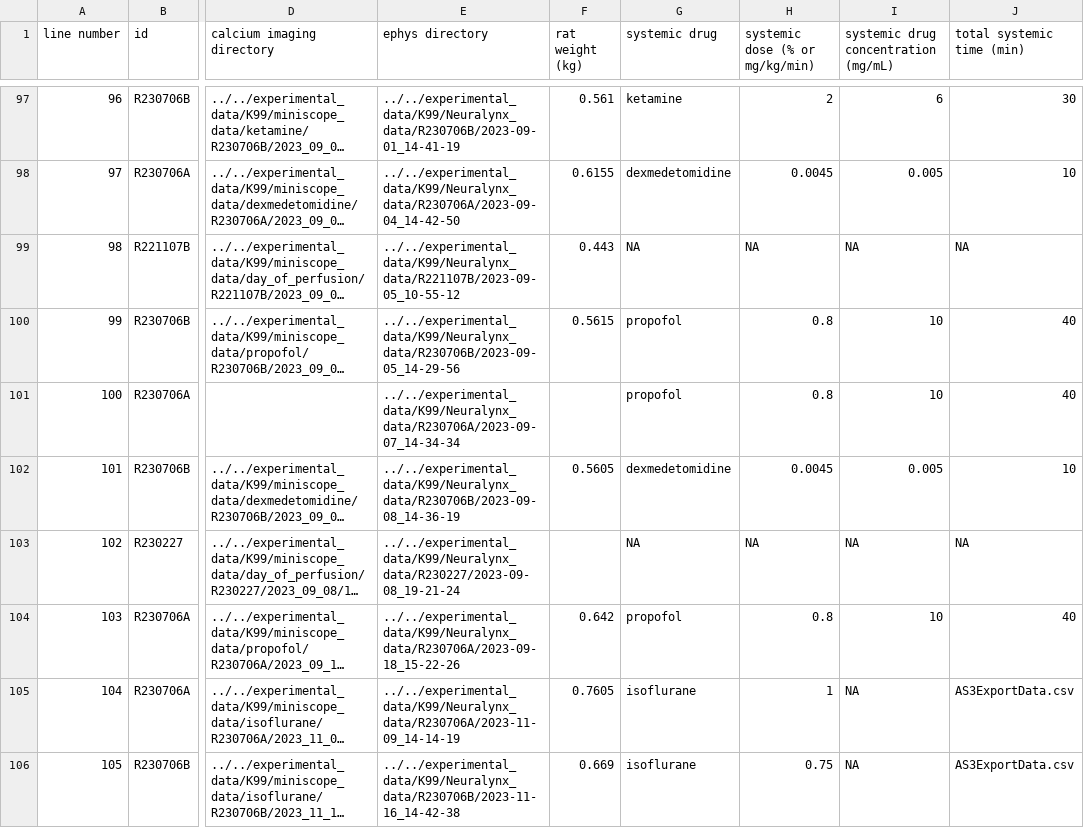
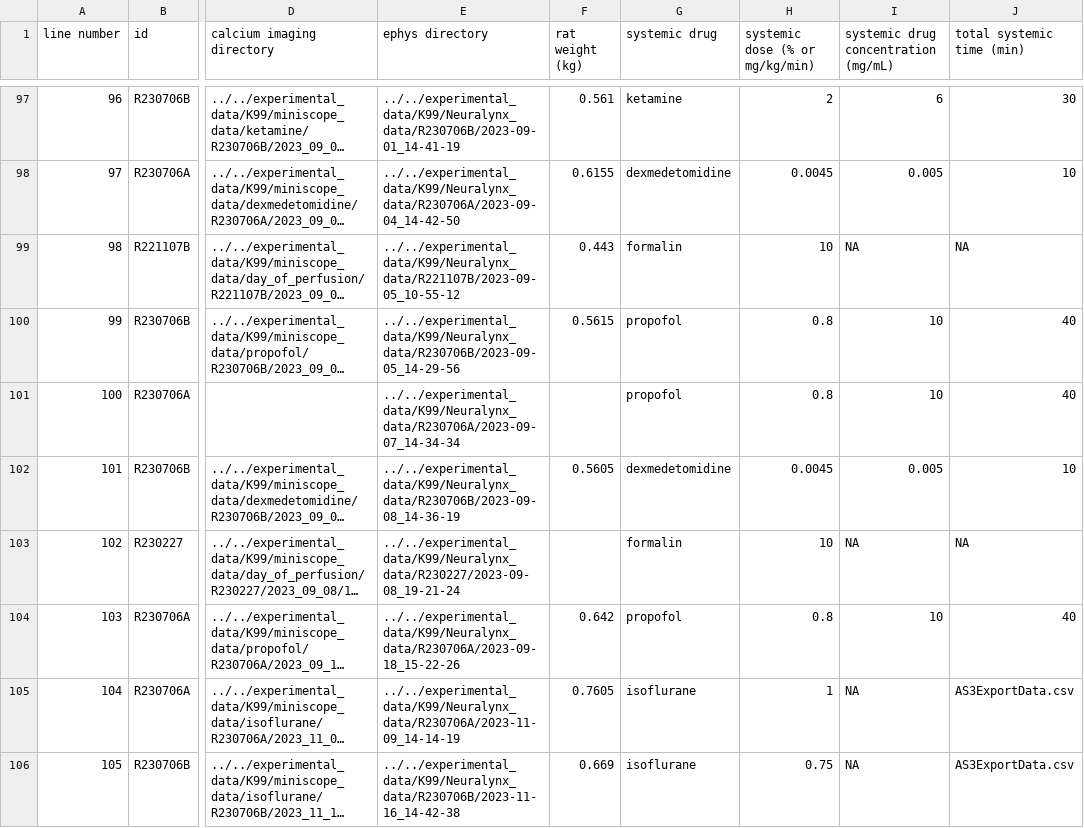
Before and after one commit to emelon8/ACE-NeuroTools, a CSV file: experiments.csv, drawn as a sheet; only a part is shown, gaps mark what is left out; long unchanged cells end in …; the diff covers the shown part only; the diff names each change by its address in the sheet, - before the commit and + after, or states it on an @@ line.

```diff
--- a/experiments.csv
+++ b/experiments.csv
-G99 (systemic drug): NA
+G99 (systemic drug): formalin
-H99 (systemic dose (% or mg/kg/min)): NA
+H99 (systemic dose (% or mg/kg/min)): 10
-G103 (systemic drug): NA
+G103 (systemic drug): formalin
-H103 (systemic dose (% or mg/kg/min)): NA
+H103 (systemic dose (% or mg/kg/min)): 10
```
Also changed, not shown: 2 removed rows and 16 edited cells elsewhere in this file, analysis_parameters.csv, 2 other files.
